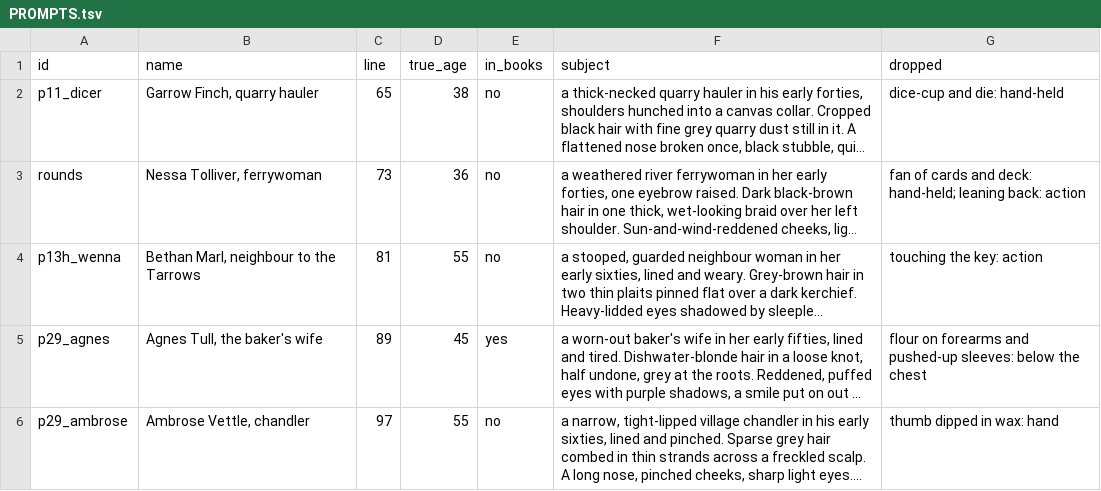
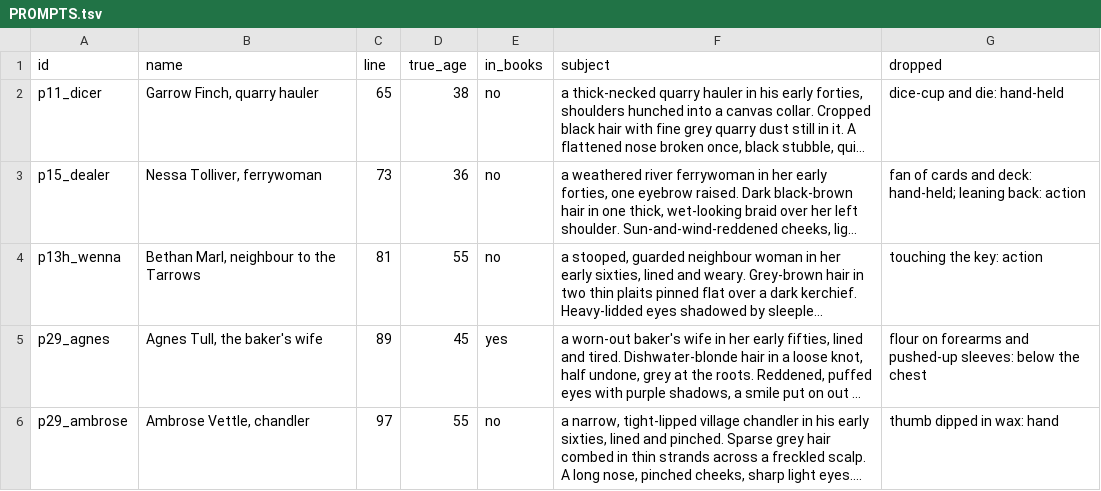
Before and after one commit to dribblejerp-KlunkDunker/echoes-of-the-shattered-octave, a TSV file: tools/faces/PROMPTS.tsv, drawn as a sheet; only a part is shown; long unchanged cells end in …; the diff names each change by its address in the sheet, - before the commit and + after, or states it on an @@ line.

```diff
--- a/tools/faces/PROMPTS.tsv
+++ b/tools/faces/PROMPTS.tsv
-A3 (id): rounds
+A3 (id): p15_dealer
```
Also changed, not shown: tools/faces/MANIFEST.tsv, 15 other files.
